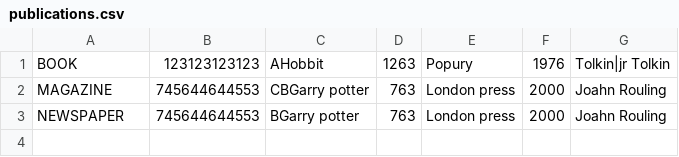
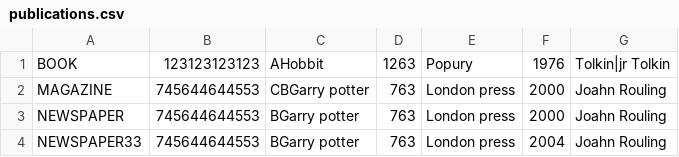
Before and after one commit to Dzikovskiy/Java_2020, a CSV file: Task7/src/main/resources/publications.csv, drawn as a sheet; the diff names each change by its address in the sheet, - before the commit and + after, or states it on an @@ line.

```diff
--- a/Task7/src/main/resources/publications.csv
+++ b/Task7/src/main/resources/publications.csv
+row 4: NEWSPAPER33 | 745644644553 | BGarry potter | 763 | London press | 2004 | Joahn Rouling
```
Also changed, not shown: Task7/target/classes/publications.csv, 15 other files.
